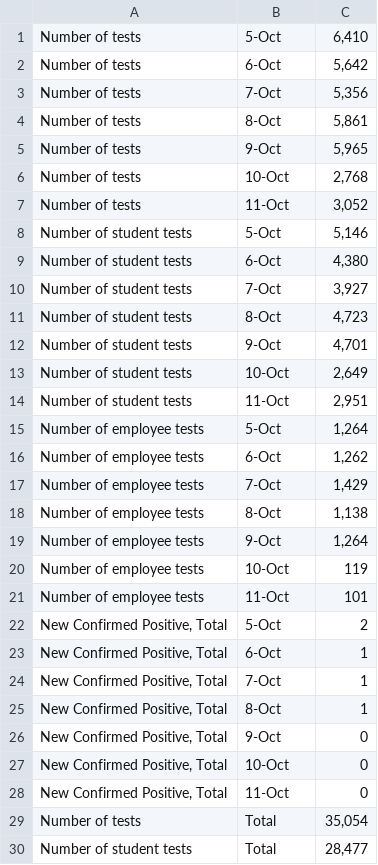
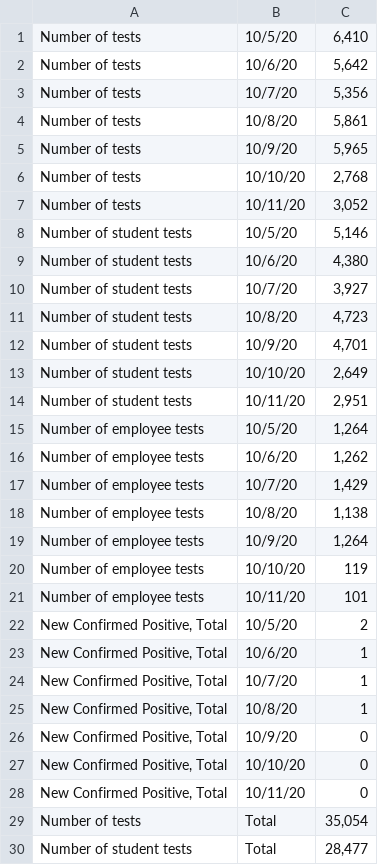
Before and after one commit to dashiellmassey/cornell-covid-dashboard, a CSV file: raw_data/data_2020.10.12.csv, drawn as a sheet; only a part is shown.

```diff
--- a/raw_data/data_2020.10.12.csv
+++ b/raw_data/data_2020.10.12.csv
@@ -1,29 +1,29 @@
-Number of tests,5-Oct,"6,410"
-Number of tests,6-Oct,"5,642"
-Number of tests,7-Oct,"5,356"
-Number of tests,8-Oct,"5,861"
-Number of tests,9-Oct,"5,965"
-Number of tests,10-Oct,"2,768"
-Number of tests,11-Oct,"3,052"
-Number of student tests,5-Oct,"5,146"
-Number of student tests,6-Oct,"4,380"
-Number of student tests,7-Oct,"3,927"
-Number of student tests,8-Oct,"4,723"
-Number of student tests,9-Oct,"4,701"
-Number of student tests,10-Oct,"2,649"
-Number of student tests,11-Oct,"2,951"
-Number of employee tests,5-Oct,"1,264"
-Number of employee tests,6-Oct,"1,262"
-Number of employee tests,7-Oct,"1,429"
-Number of employee tests,8-Oct,"1,138"
-Number of employee tests,9-Oct,"1,264"
-Number of employee tests,10-Oct,119
-Number of employee tests,11-Oct,101
-"New Confirmed Positive, Total",5-Oct,2
-"New Confirmed Positive, Total",6-Oct,1
-"New Confirmed Positive, Total",7-Oct,1
-"New Confirmed Positive, Total",8-Oct,1
-"New Confirmed Positive, Total",9-Oct,0
-"New Confirmed Positive, Total",10-Oct,0
-"New Confirmed Positive, Total",11-Oct,0
+Number of tests,10/5/20,"6,410"
+Number of tests,10/6/20,"5,642"
+Number of tests,10/7/20,"5,356"
+Number of tests,10/8/20,"5,861"
+Number of tests,10/9/20,"5,965"
+Number of tests,10/10/20,"2,768"
+Number of tests,10/11/20,"3,052"
+Number of student tests,10/5/20,"5,146"
+Number of student tests,10/6/20,"4,380"
+Number of student tests,10/7/20,"3,927"
+Number of student tests,10/8/20,"4,723"
+Number of student tests,10/9/20,"4,701"
+Number of student tests,10/10/20,"2,649"
+Number of student tests,10/11/20,"2,951"
+Number of employee tests,10/5/20,"1,264"
+Number of employee tests,10/6/20,"1,262"
+Number of employee tests,10/7/20,"1,429"
+Number of employee tests,10/8/20,"1,138"
+Number of employee tests,10/9/20,"1,264"
+Number of employee tests,10/10/20,119
+Number of employee tests,10/11/20,101
+"New Confirmed Positive, Total",10/5/20,2
+"New Confirmed Positive, Total",10/6/20,1
+"New Confirmed Positive, Total",10/7/20,1
+"New Confirmed Positive, Total",10/8/20,1
+"New Confirmed Positive, Total",10/9/20,0
+"New Confirmed Positive, Total",10/10/20,0
+"New Confirmed Positive, Total",10/11/20,0
 Number of tests,Total,"35,054"
```
Also changed, not shown: raw_data/data_2020.10.08.csv, raw_data/data_2020.10.09.csv, 19 other files.
